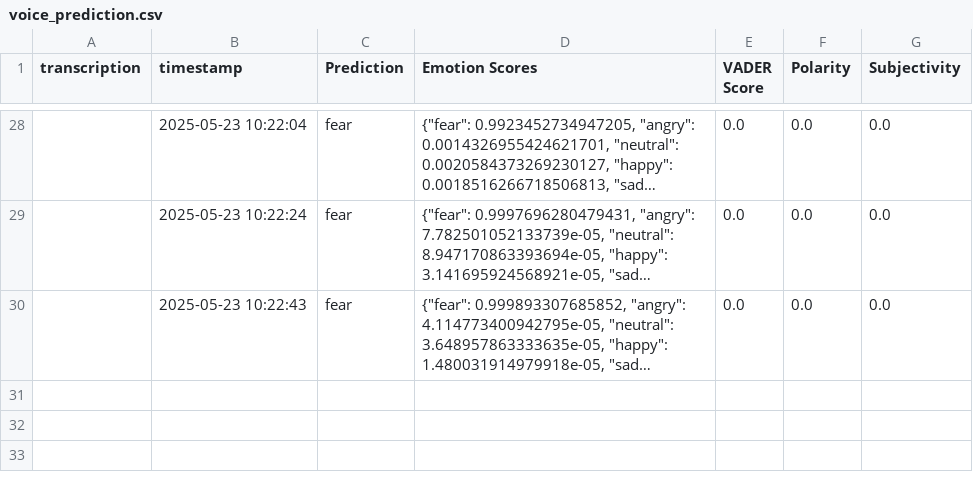
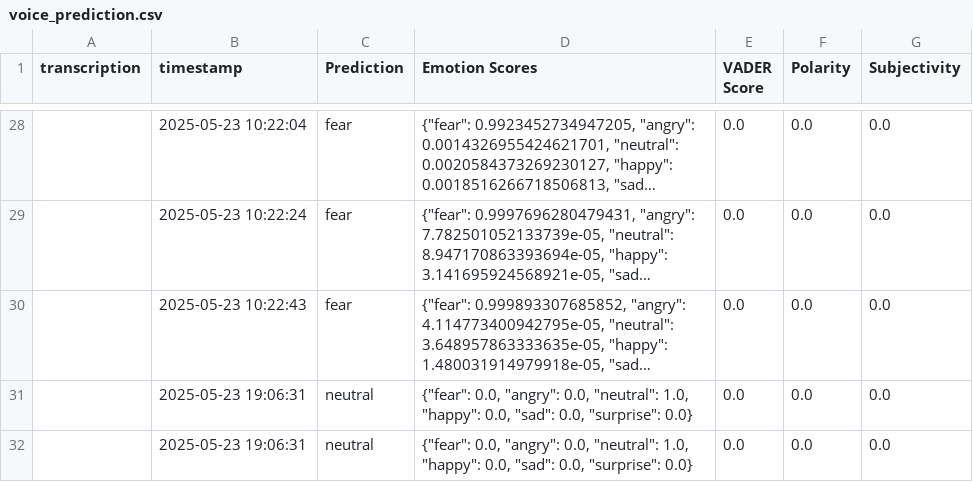
Before and after one commit to IsurangaSilva/Advancements-in-Digital-Healthcare-Technologies, a CSV file: src/result/Audio/voice_prediction.csv, drawn as a sheet; only a part is shown, gaps mark what is left out; long unchanged cells end in …; the diff names each change by its address in the sheet, - before the commit and + after, or states it on an @@ line.

```diff
--- a/src/result/Audio/voice_prediction.csv
+++ b/src/result/Audio/voice_prediction.csv
+row 31:  | 2025-05-23 19:06:31 | neutral | {"fear": 0.0, "angry": 0.0, "neutral": 1.0, "happy": 0.0, "sad": 0.0, "surprise": 0.0} | 0.0 | 0.0 | 0.0
+row 32:  | 2025-05-23 19:06:31 | neutral | {"fear": 0.0, "angry": 0.0, "neutral": 1.0, "happy": 0.0, "sad": 0.0, "surprise": 0.0} | 0.0 | 0.0 | 0.0
```
Also changed, not shown: src/transcriptions/full_transcript/full_transcript.csv, 2 other files.
